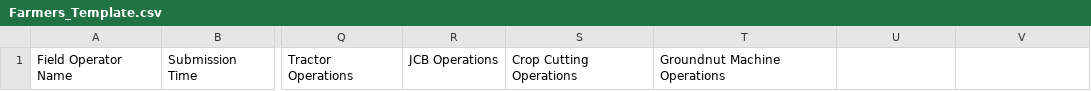
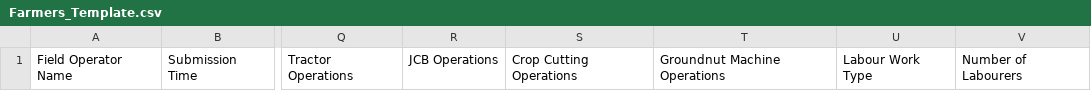
Before and after one commit to venkat5923/akanksha-agree-tech, a CSV file: Farmers_Template.csv, drawn as a sheet; only a part is shown, gaps mark what is left out; the diff names each change by its address in the sheet, - before the commit and + after, or states it on an @@ line.

Commit message:
Add Labour service option with Labour Work Type and Number of Labourers to Farmer Registration

```diff
--- a/Farmers_Template.csv
+++ b/Farmers_Template.csv
-U1: (empty)
+U1: Labour Work Type
-V1: (empty)
+V1: Number of Labourers
```
Also changed, not shown: 3 other files.
